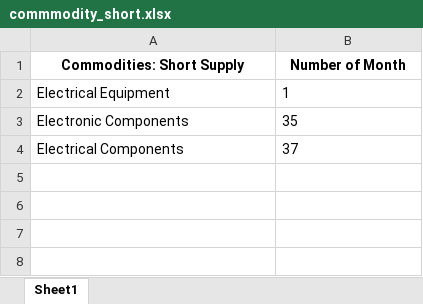
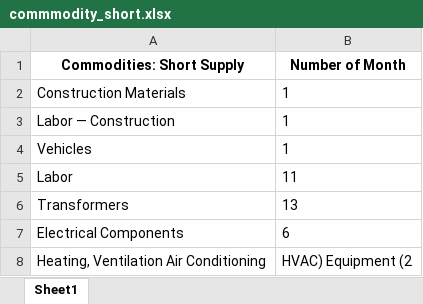
Before and after one commit to Jackylegend/python, an Excel workbook: pmi/commmodity_short.xlsx, sheet Sheet1, drawn as a sheet; values as stored, in another font and other column widths than the file's, no borders; removed rows and columns are numbered as before the commit, all else as after; the diff names each change by its address in the sheet, - before the commit and + after, or states it on an @@ line.

```diff
--- a/pmi/commmodity_short.xlsx (sheet Sheet1)
+++ b/pmi/commmodity_short.xlsx (sheet Sheet1)
-A2 (Commodities: Short Supply): Electrical Equipment
+A2 (Commodities: Short Supply): Construction Materials
-row 3: Electronic Components | 35
+row 3: Labor — Construction | 1
+row 4: Vehicles | 1
+row 5: Labor | 11
+row 6: Transformers | 13
-B7 (Number of Month): 37
+B7 (Number of Month): 6
+row 8: Heating, Ventilation Air Conditioning | HVAC) Equipment (2
```
Also changed, not shown: nmi/sector_ranking.xlsx, pmi/comments.xlsx, 9 other files.
